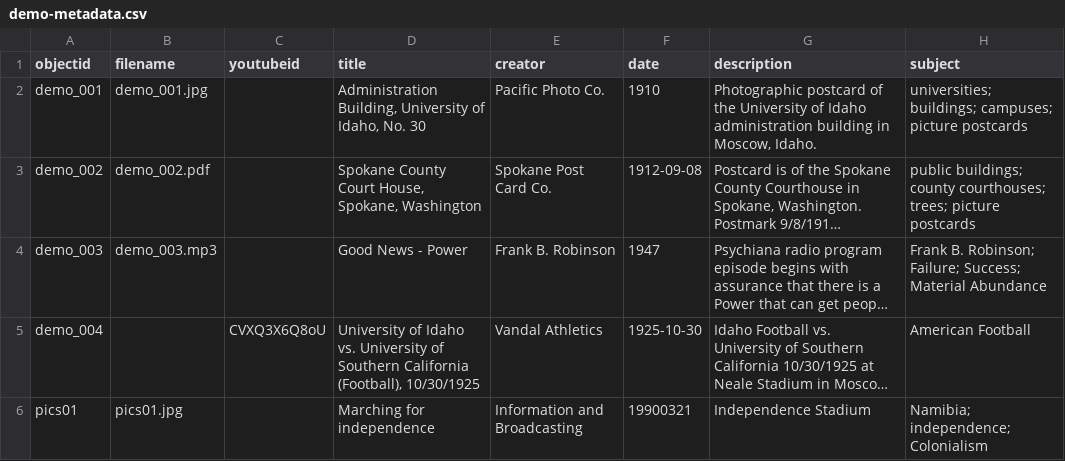
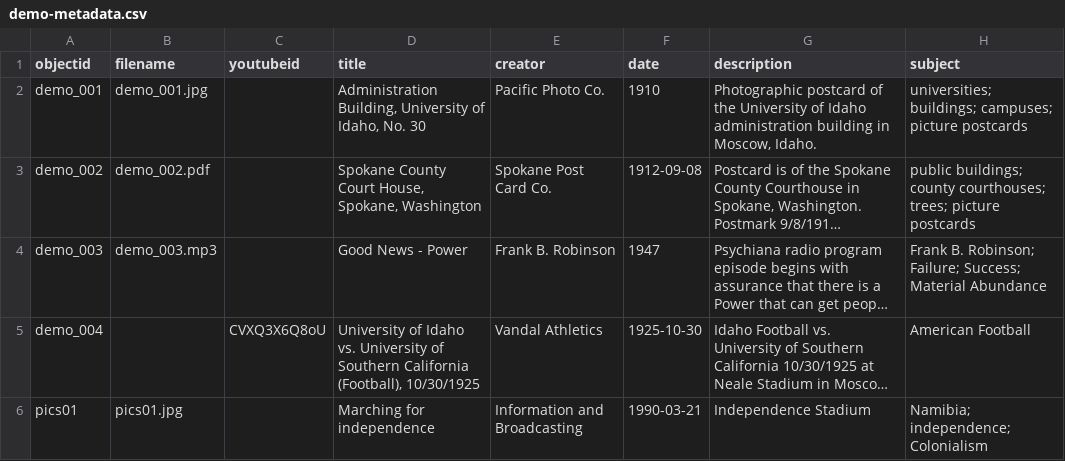
Before and after one commit to evanwill/independence-namibia-1, a CSV file: _data/demo-metadata.csv, drawn as a sheet; only a part is shown; long unchanged cells end in …; the diff names each change by its address in the sheet, - before the commit and + after, or states it on an @@ line.

Commit message:
Update demo-metadata.csv

```diff
--- a/_data/demo-metadata.csv
+++ b/_data/demo-metadata.csv
-F6 (date): 19900321
+F6 (date): 1990-03-21
```
